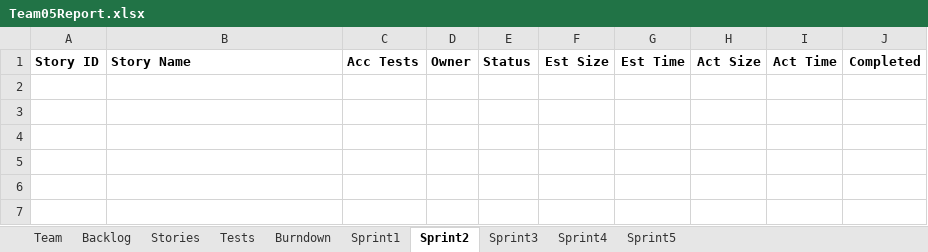
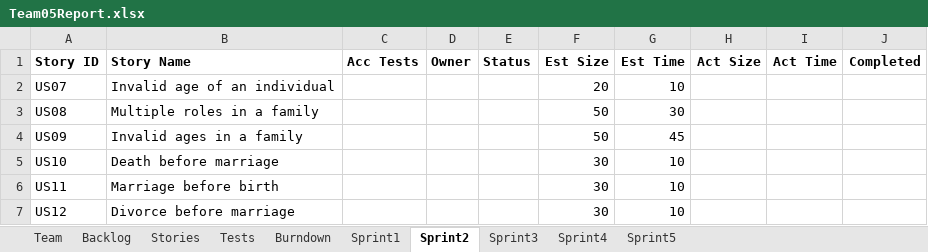
Before and after one commit to LSYanJun/SSW555tm052015s, an Excel workbook: Team05Report.xlsx, sheet Sprint2, drawn as a sheet; values as stored, in another font and other column widths than the file's, no borders; the diff names each change by its address in the sheet, - before the commit and + after, or states it on an @@ line.

Commit message:
Planning for sprint 2

```diff
--- a/Team05Report.xlsx (sheet Sprint2)
+++ b/Team05Report.xlsx (sheet Sprint2)
+row 2: US07 | Invalid age of an individual |  |  |  | 20 | 10
+row 3: US08 | Multiple roles in a family |  |  |  | 50 | 30
+row 4: US09 | Invalid ages in a family |  |  |  | 50 | 45
+row 5: US10 | Death before marriage |  |  |  | 30 | 10
+row 6: US11 | Marriage before birth |  |  |  | 30 | 10
+row 7: US12 | Divorce before marriage |  |  |  | 30 | 10
```
Also changed, not shown: sheet Backlog, sheet Stories, sheet Sprint1, charts or pictures.
